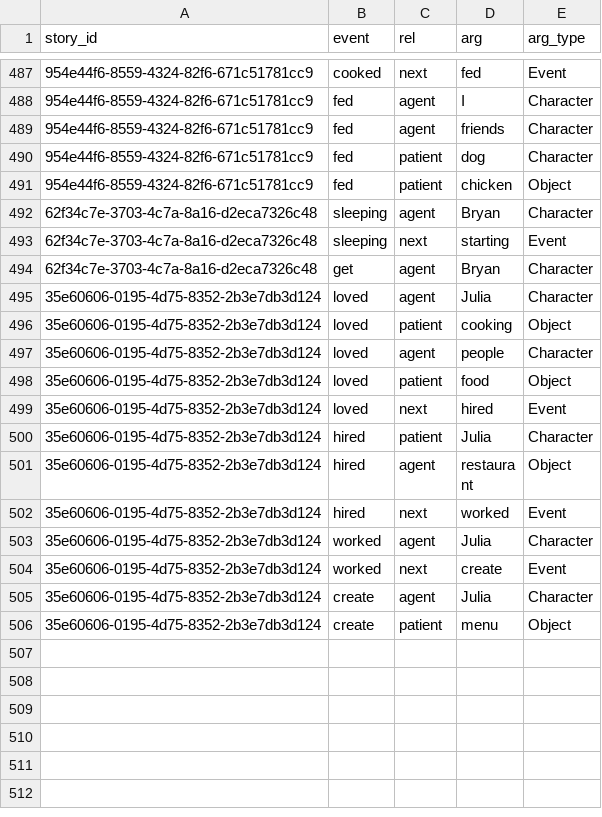
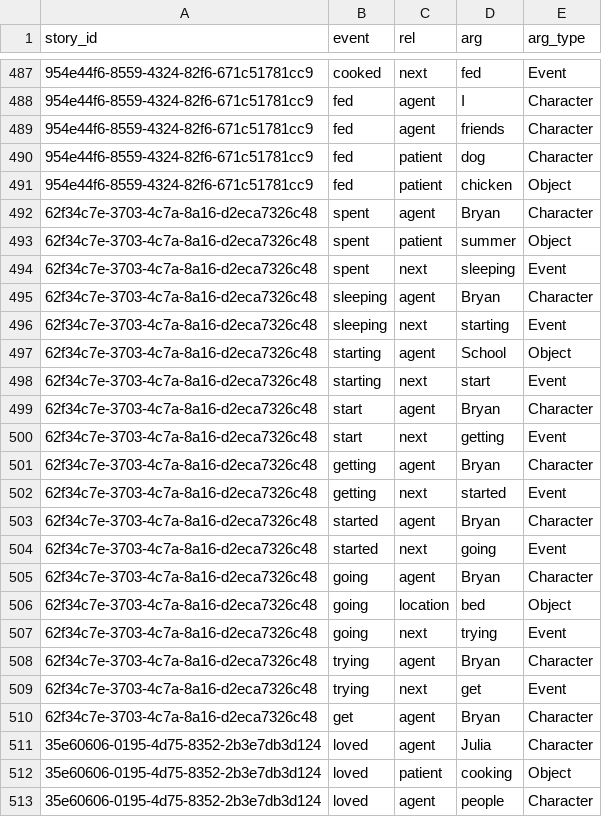
Before and after one commit to giano-montano/narrative-kgs-study, a CSV file: data/gold.csv, drawn as a sheet; only a part is shown, gaps mark what is left out; the shorter side is filled out with more unchanged rows; the diff names each change by its address in the sheet, - before the commit and + after, or states it on an @@ line.

Commit message:
Completar gold de 62f34c7e, arreglar tabla IV y responder handoff

```diff
--- a/data/gold.csv
+++ b/data/gold.csv
+row 492: 62f34c7e-3703-4c7a-8a16-d2eca7326c48 | spent | agent | Bryan | Character
+row 493: 62f34c7e-3703-4c7a-8a16-d2eca7326c48 | spent | patient | summer | Object
+row 494: 62f34c7e-3703-4c7a-8a16-d2eca7326c48 | spent | next | sleeping | Event
+row 497: 62f34c7e-3703-4c7a-8a16-d2eca7326c48 | starting | agent | School | Object
+row 498: 62f34c7e-3703-4c7a-8a16-d2eca7326c48 | starting | next | start | Event
+row 499: 62f34c7e-3703-4c7a-8a16-d2eca7326c48 | start | agent | Bryan | Character
+row 500: 62f34c7e-3703-4c7a-8a16-d2eca7326c48 | start | next | getting | Event
+row 501: 62f34c7e-3703-4c7a-8a16-d2eca7326c48 | getting | agent | Bryan | Character
+row 502: 62f34c7e-3703-4c7a-8a16-d2eca7326c48 | getting | next | started | Event
+row 503: 62f34c7e-3703-4c7a-8a16-d2eca7326c48 | started | agent | Bryan | Character
+row 504: 62f34c7e-3703-4c7a-8a16-d2eca7326c48 | started | next | going | Event
+row 505: 62f34c7e-3703-4c7a-8a16-d2eca7326c48 | going | agent | Bryan | Character
+row 506: 62f34c7e-3703-4c7a-8a16-d2eca7326c48 | going | location | bed | Object
+row 507: 62f34c7e-3703-4c7a-8a16-d2eca7326c48 | going | next | trying | Event
+row 508: 62f34c7e-3703-4c7a-8a16-d2eca7326c48 | trying | agent | Bryan | Character
+row 509: 62f34c7e-3703-4c7a-8a16-d2eca7326c48 | trying | next | get | Event
```
Also changed, not shown: results/bootstrap.csv, results/metrics.csv, 3 other files.
